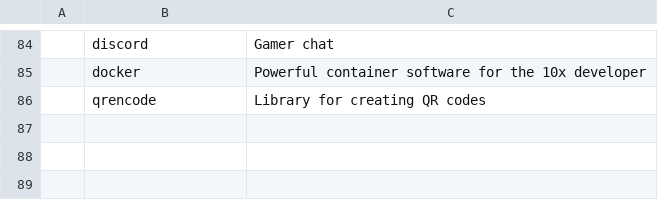
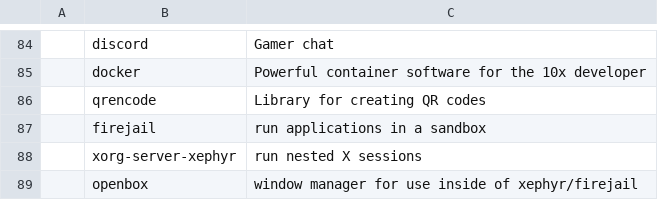
Before and after one commit to ephjos/LARBS, a CSV file: progs.csv, drawn as a sheet; only a part is shown, gaps mark what is left out; the diff names each change by its address in the sheet, - before the commit and + after, or states it on an @@ line.

Commit message:
Added firejail progs

```diff
--- a/progs.csv
+++ b/progs.csv
+row 87:  | firejail | run applications in a sandbox
+row 88:  | xorg-server-xephyr | run nested X sessions
+row 89:  | openbox | window manager for use inside of xephyr/firejail
```
